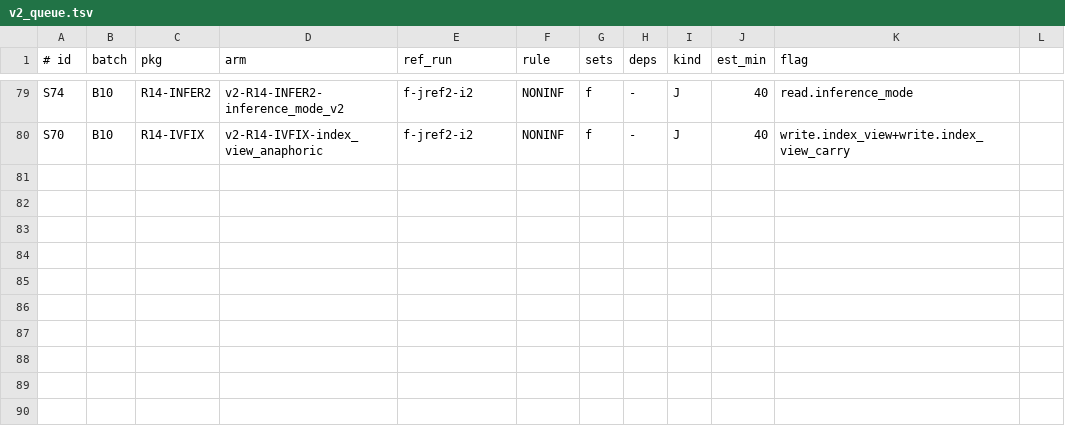
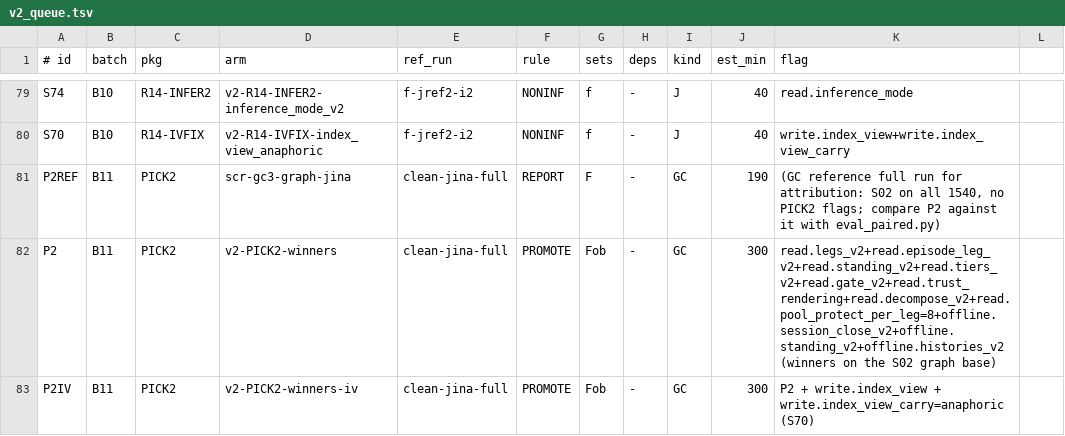
Before and after one commit to techiewonk/memspine, a TSV file: evals/v2_queue.tsv, drawn as a sheet; only a part is shown, gaps mark what is left out; the diff names each change by its address in the sheet, - before the commit and + after, or states it on an @@ line.

Commit message:
PICK2: combined winners arms (GC base + S20/S82/S10/S38/S31/S34/S57/S77/S42), +S70 variant, queue rows P2REF/P2/P2IV, GC full/blind call cap and sleep flags, docs/v2/PICK2.md

```diff
--- a/evals/v2_queue.tsv
+++ b/evals/v2_queue.tsv
+row 81: P2REF | B11 | PICK2 | scr-gc3-graph-jina | clean-jina-full | REPORT | F | - | GC | 190 | (GC reference full run for attribution: S02 on all 1540, no PICK2 flags; compare P2 against it with eval_paired.py)
+row 82: P2 | B11 | PICK2 | v2-PICK2-winners | clean-jina-full | PROMOTE | Fob | - | GC | 300 | read.legs_v2+read.episode_leg_v2+read.standing_v2+read.tiers_v2+read.gate_v2+read.trust_rendering+read.decompose_v2+read.pool_protect_per_leg=8+offline.session_close_v2+offline.standing_v2+offline.histories_v2 (winners on the S02 graph base)
+row 83: P2IV | B11 | PICK2 | v2-PICK2-winners-iv | clean-jina-full | PROMOTE | Fob | - | GC | 300 | P2 + write.index_view + write.index_view_carry=anaphoric (S70)
```
Also changed, not shown: 6 other files.
